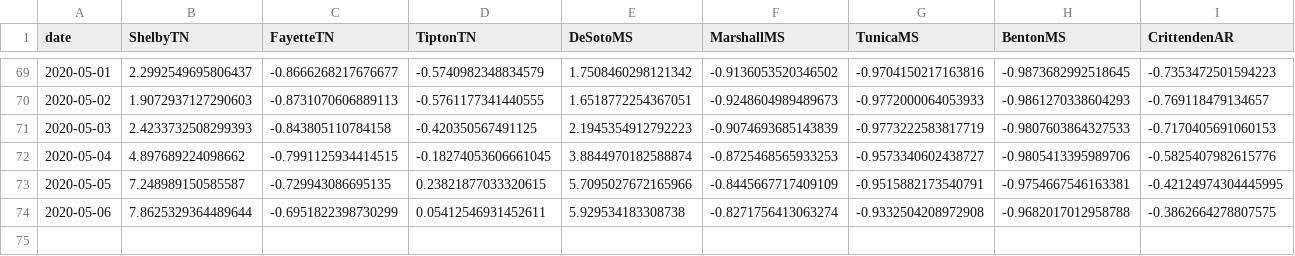
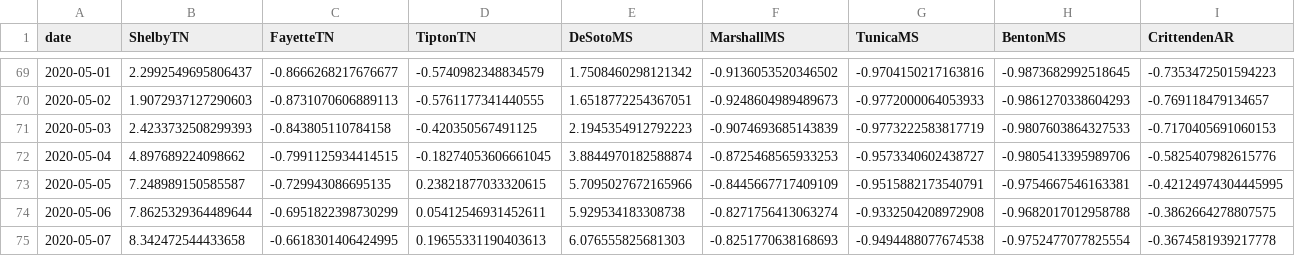
Before and after one commit to mem-covid-model/public-data, a CSV file: mobility_data/unacast_county_nb.csv, drawn as a sheet; only a part is shown, gaps mark what is left out.

```diff
--- a/mobility_data/unacast_county_nb.csv
+++ b/mobility_data/unacast_county_nb.csv
@@ -74 +74,2 @@ date,ShelbyTN,FayetteTN,TiptonTN,DeSotoMS,MarshallMS,TunicaMS,BentonMS,Crittende
 2020-05-06,7.8625329364489644,-0.6951822398730299,0.05412546931452611,5.929534183308738,-0.8271756413063274,-0.9332504208972908,-0.9682017012958788,-0.3862664278807575
+2020-05-07,8.342472544433658,-0.6618301406424995,0.19655331190403613,6.076555825681303,-0.8251770638168693,-0.9494488077674538,-0.9752477077825554,-0.3674581939217778
```
Also changed, not shown: mobility_data/unacast_county_lb.csv, mobility_data/unacast_state_lb.csv, 2 other files.
